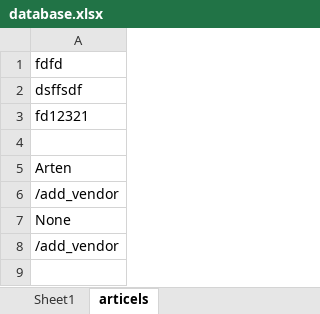
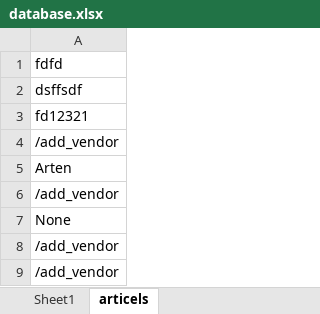
Before and after one commit to LoloSo/Discord-Monitors, an Excel workbook: database.xlsx, sheet articels, drawn as a sheet; values as stored, in another font and other column widths than the file's, no borders; the diff names each change by its address in the sheet, - before the commit and + after, or states it on an @@ line.

```diff
--- a/database.xlsx (sheet articels)
+++ b/database.xlsx (sheet articels)
-A4: (empty)
+A4: /add_vendor
+row 8: /add_vendor
```
Also changed, not shown: 3 other files.
